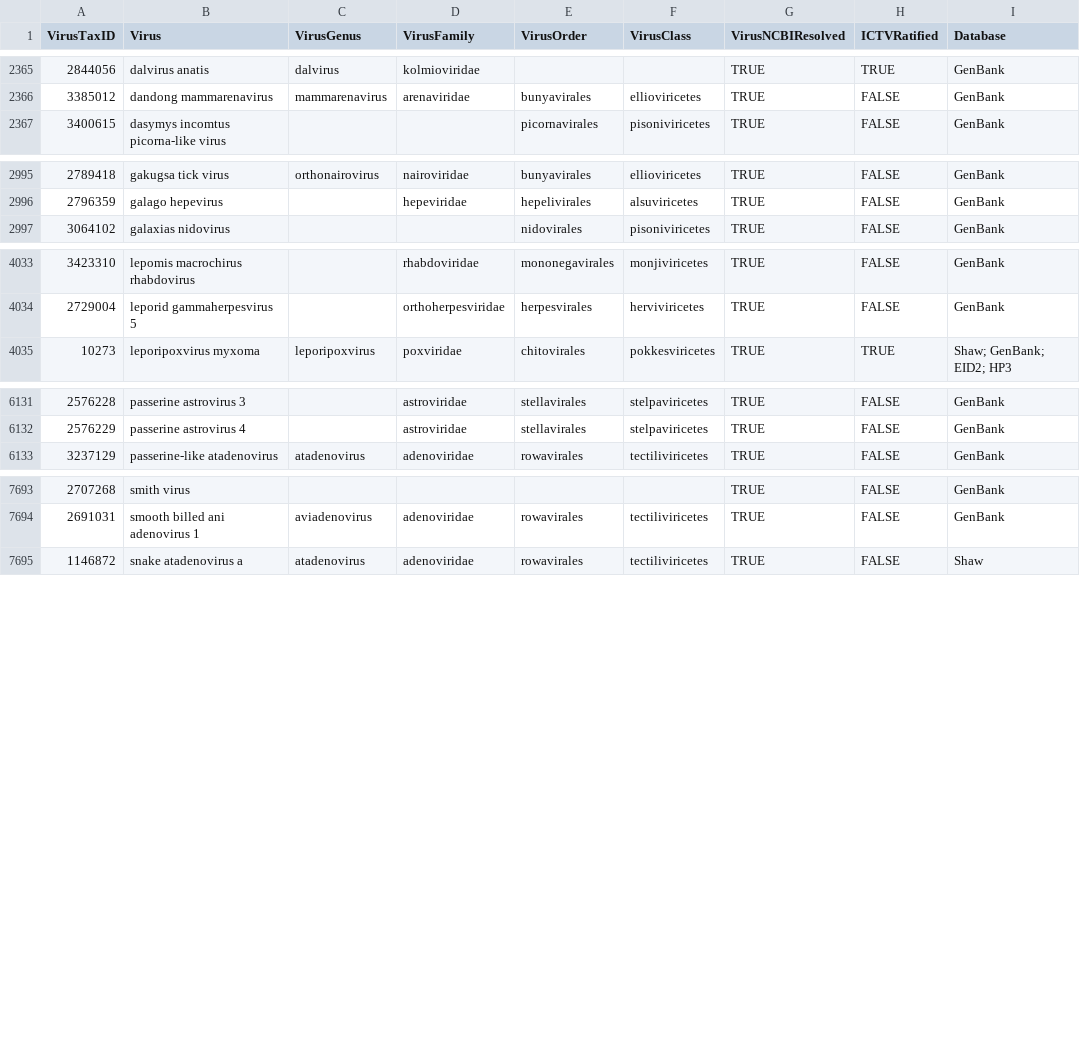
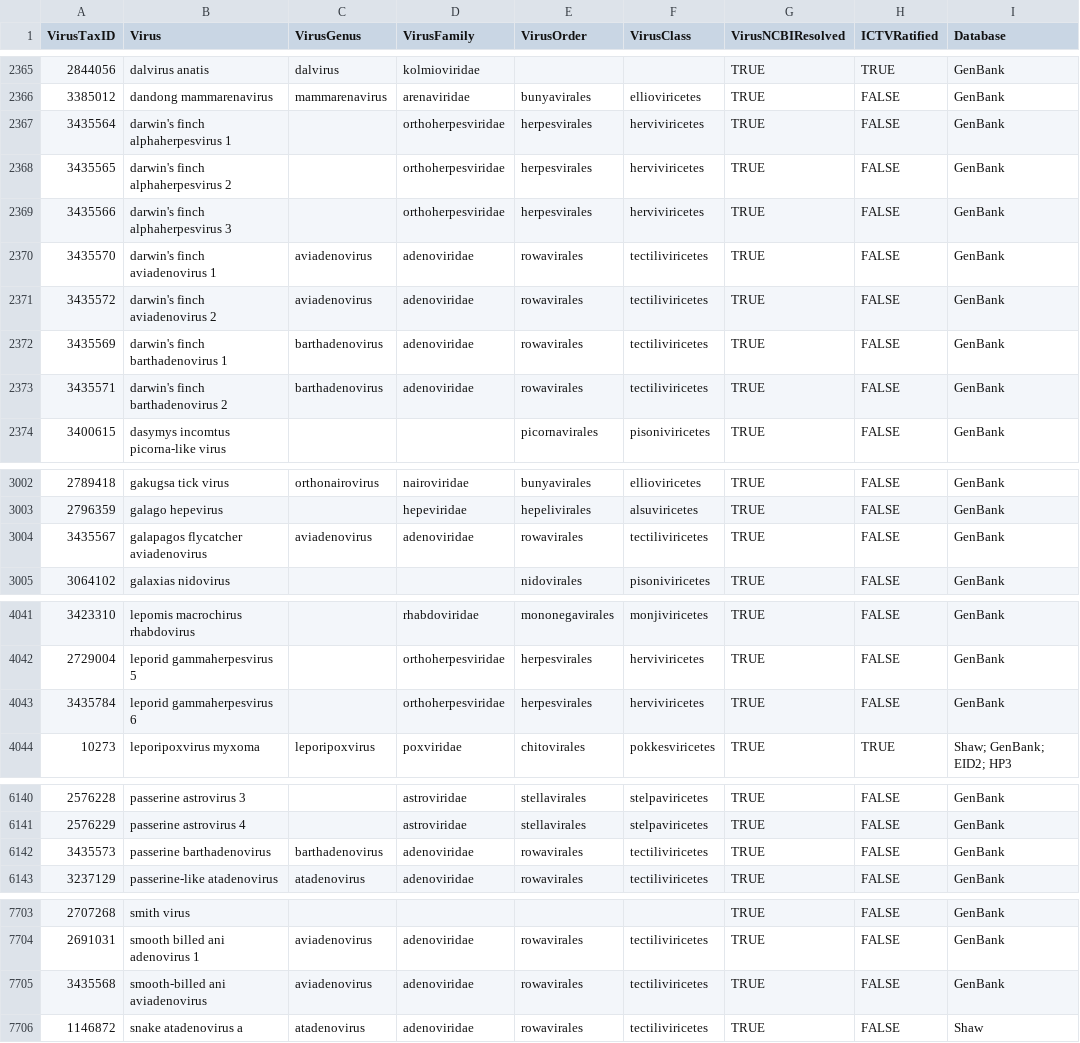
Before and after one commit to viralemergence/virion, a CSV file: TaxonomyVirus.csv, drawn as a sheet; only a part is shown, gaps mark what is left out; the diff covers the shown part only.

```diff
--- a/TaxonomyVirus.csv
+++ b/TaxonomyVirus.csv
@@ -2366,2 +2366,9 @@ VirusTaxID,Virus,VirusGenus,VirusFamily,VirusOrder,VirusClass,VirusNCBIResolved,
 3385012,dandong mammarenavirus,mammarenavirus,arenaviridae,bunyavirales,ellioviricetes,TRUE,FALSE,GenBank
+3435564,darwin's finch alphaherpesvirus 1,,orthoherpesviridae,herpesvirales,herviviricetes,TRUE,FALSE,GenBank
+3435565,darwin's finch alphaherpesvirus 2,,orthoherpesviridae,herpesvirales,herviviricetes,TRUE,FALSE,GenBank
+3435566,darwin's finch alphaherpesvirus 3,,orthoherpesviridae,herpesvirales,herviviricetes,TRUE,FALSE,GenBank
+3435570,darwin's finch aviadenovirus 1,aviadenovirus,adenoviridae,rowavirales,tectiliviricetes,TRUE,FALSE,GenBank
+3435572,darwin's finch aviadenovirus 2,aviadenovirus,adenoviridae,rowavirales,tectiliviricetes,TRUE,FALSE,GenBank
+3435569,darwin's finch barthadenovirus 1,barthadenovirus,adenoviridae,rowavirales,tectiliviricetes,TRUE,FALSE,GenBank
+3435571,darwin's finch barthadenovirus 2,barthadenovirus,adenoviridae,rowavirales,tectiliviricetes,TRUE,FALSE,GenBank
 3400615,dasymys incomtus picorna-like virus,,,picornavirales,pisoniviricetes,TRUE,FALSE,GenBank
@@ -2996,2 +3003,3 @@ VirusTaxID,Virus,VirusGenus,VirusFamily,VirusOrder,VirusClass,VirusNCBIResolved,
 2796359,galago hepevirus,,hepeviridae,hepelivirales,alsuviricetes,TRUE,FALSE,GenBank
+3435567,galapagos flycatcher aviadenovirus,aviadenovirus,adenoviridae,rowavirales,tectiliviricetes,TRUE,FALSE,GenBank
 3064102,galaxias nidovirus,,,nidovirales,pisoniviricetes,TRUE,FALSE,GenBank
@@ -4034,2 +4042,3 @@ VirusTaxID,Virus,VirusGenus,VirusFamily,VirusOrder,VirusClass,VirusNCBIResolved,
 2729004,leporid gammaherpesvirus 5,,orthoherpesviridae,herpesvirales,herviviricetes,TRUE,FALSE,GenBank
+3435784,leporid gammaherpesvirus 6,,orthoherpesviridae,herpesvirales,herviviricetes,TRUE,FALSE,GenBank
 10273,leporipoxvirus myxoma,leporipoxvirus,poxviridae,chitovirales,pokkesviricetes,TRUE,TRUE,Shaw; GenBank; EID2; HP3
@@ -6132,2 +6141,3 @@ VirusTaxID,Virus,VirusGenus,VirusFamily,VirusOrder,VirusClass,VirusNCBIResolved,
 2576229,passerine astrovirus 4,,astroviridae,stellavirales,stelpaviricetes,TRUE,FALSE,GenBank
+3435573,passerine barthadenovirus,barthadenovirus,adenoviridae,rowavirales,tectiliviricetes,TRUE,FALSE,GenBank
 3237129,passerine-like atadenovirus,atadenovirus,adenoviridae,rowavirales,tectiliviricetes,TRUE,FALSE,GenBank
@@ -7694,2 +7704,3 @@ VirusTaxID,Virus,VirusGenus,VirusFamily,VirusOrder,VirusClass,VirusNCBIResolved,
 2691031,smooth billed ani adenovirus 1,aviadenovirus,adenoviridae,rowavirales,tectiliviricetes,TRUE,FALSE,GenBank
+3435568,smooth-billed ani aviadenovirus,aviadenovirus,adenoviridae,rowavirales,tectiliviricetes,TRUE,FALSE,GenBank
 1146872,snake atadenovirus a,atadenovirus,adenoviridae,rowavirales,tectiliviricetes,TRUE,FALSE,Shaw
```
Also changed, not shown: 1 edited cell elsewhere in this file, TaxonomyHost.csv, 4 other files.
